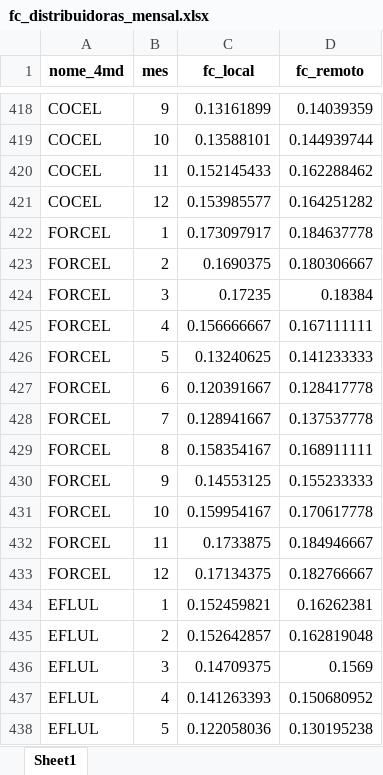
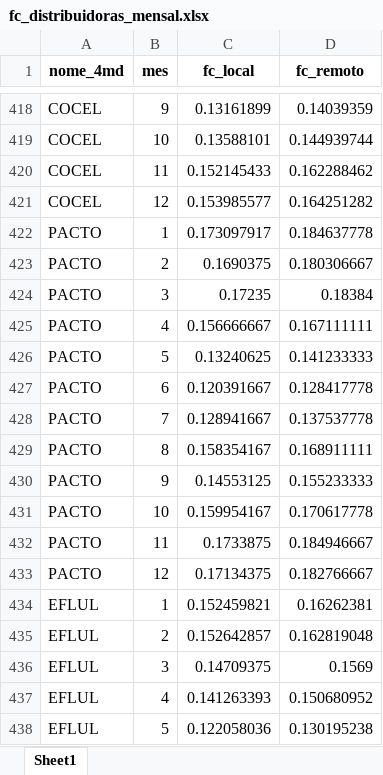
Before and after one commit to EPE-GOV-BR/epe4md, an Excel workbook: inst/dados_premissas/2023/fc_distribuidoras_mensal.xlsx, sheet Sheet1, drawn as a sheet; only a part is shown, gaps mark what is left out; values as stored, in another font and other column widths than the file's, no borders; the diff names each change by its address in the sheet, - before the commit and + after, or states it on an @@ line.

```diff
--- a/inst/dados_premissas/2023/fc_distribuidoras_mensal.xlsx (sheet Sheet1)
+++ b/inst/dados_premissas/2023/fc_distribuidoras_mensal.xlsx (sheet Sheet1)
-A422:A433 (nome_4md): FORCEL
+A422:A433 (nome_4md): PACTO
```
Also changed, not shown: inst/dados_premissas/2023/fc_distribuidoras.xlsx.
